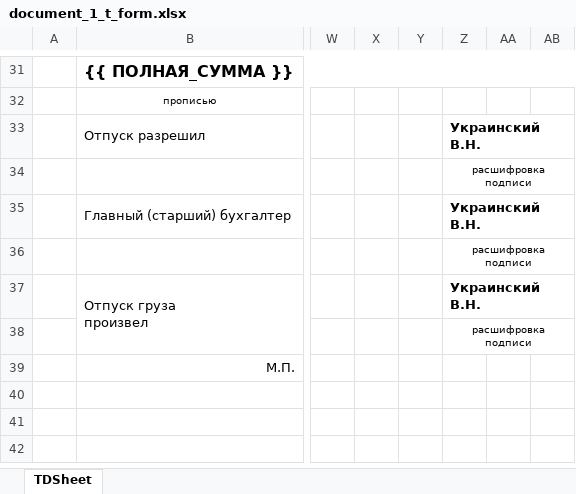
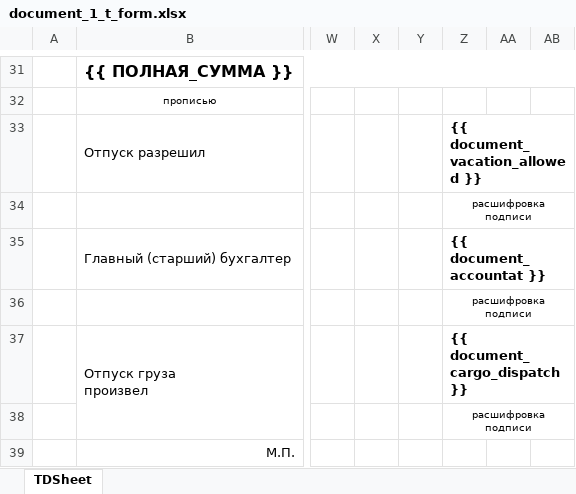
Before and after one commit to ArtARTs36/ControlPasec-Laravel, an Excel workbook: resources/views/document_1_t_form.xlsx, sheet TDSheet, drawn as a sheet; only a part is shown, gaps mark what is left out; values as stored, in another font and other column widths than the file's, no borders; the diff names each change by its address in the sheet, - before the commit and + after, or states it on an @@ line.

```diff
--- a/resources/views/document_1_t_form.xlsx (sheet TDSheet)
+++ b/resources/views/document_1_t_form.xlsx (sheet TDSheet)
-Z33: Украинский В.Н.
+Z33: {{ document_vacation_allowed }}
-Z35: Украинский В.Н.
+Z35: {{ document_accountat }}
-Z37: Украинский В.Н.
+Z37: {{ document_cargo_dispatch }}
```
Also changed, not shown: 4 other files.
